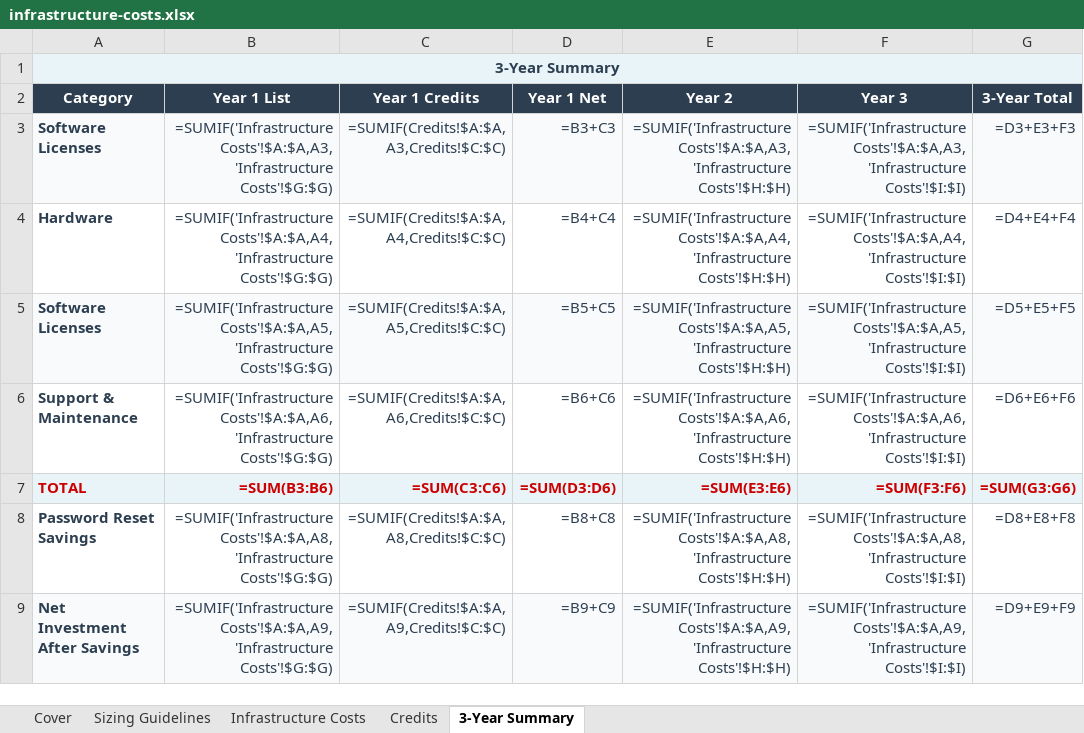
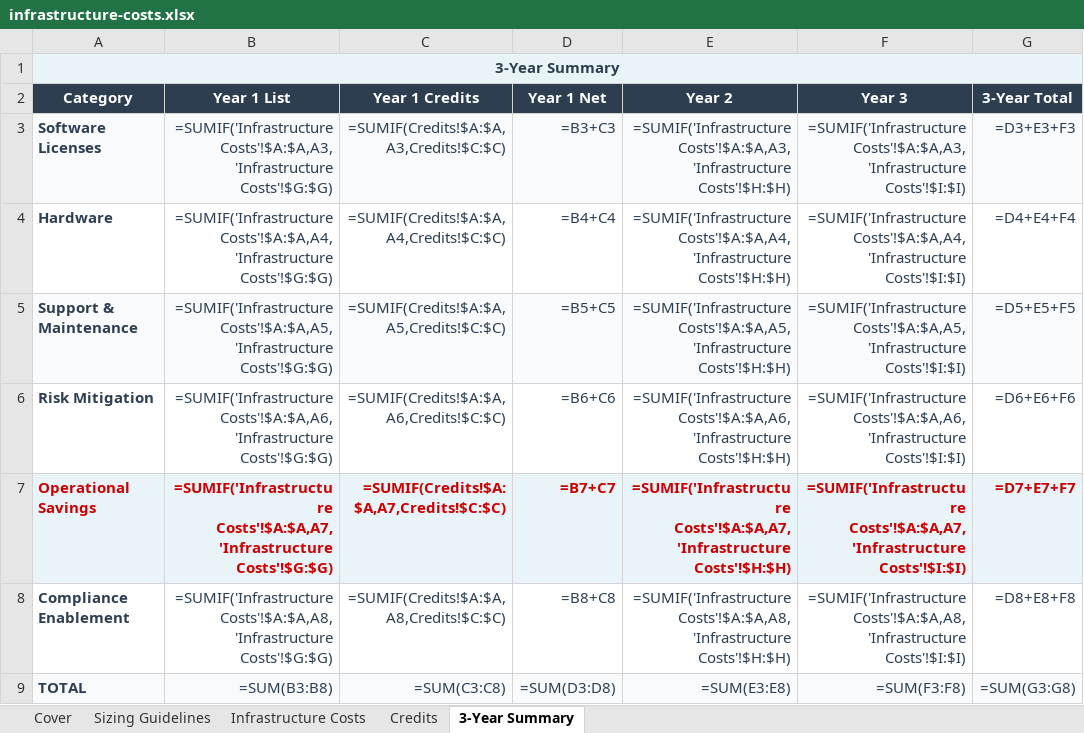
Before and after one commit to eoframework/solutions, an Excel workbook: solutions/dell/cyber-security/safeid-authentication/presales/infrastructure-costs.xlsx, sheet 3-Year Summary, drawn as a sheet; values as stored, in another font and other column widths than the file's, no borders; formulas without a stored value are shown as written; removed rows and columns are numbered as before the commit, all else as after; the diff names each change by its address in the sheet, - before the commit and + after, or states it on an @@ line.

Commit message:
Fix 3-Year Summary category alignment in infrastructure-costs.xlsx files
Fixed 9 files with misaligned categories between Infrastructure Costs,
Credits, and 3-Year Summary sheets:

- Azure DevOps Enterprise Platform
- Dell VxRail HCI, VxRail Hyperconverged, SafeID, PowerEdge CI, PowerSwitch
- GitHub Advanced Security, Actions Enterprise CI/CD
- Google Modern Workspace

Issues fixed:
- Removed orphan "savings" rows that had no corresponding source data
- Added missing categories from Credits sheet to 3-Year Summary
- Rebuilt SUMIF formulas to reference correct category names
- Cleared stray data below TOTAL rows

All 35 files now have properly aligned categories for accurate cost rollups.

```diff
--- a/solutions/dell/cyber-security/safeid-authentication/presales/infrastructure-costs.xlsx (sheet 3-Year Summary)
+++ b/solutions/dell/cyber-security/safeid-authentication/presales/infrastructure-costs.xlsx (sheet 3-Year Summary)
-A5 (Category): Software Licenses
+A5 (Category): Support & Maintenance
-A6 (Category): Support & Maintenance
+A6 (Category): Risk Mitigation
-row 7: TOTAL | =SUM(B3:B6) | =SUM(C3:C6) | =SUM(D3:D6) | =SUM(E3:E6) | =SUM(F3:F6) | =SUM(G3:G6)
+row 7: Operational Savings | =SUMIF('Infrastructure Costs'!$A:$A,A7,'Infrastructure Costs'!$G:$G) | =SUMIF(Credits!$A:$A,A7,Credits!$C:$C) | =B7+C7 | =SUMIF('Infrastructure Costs'!$A:$A,A7,'Infrastructure Costs'!$H:$H) | =SUMIF('Infrastructure Costs'!$A:$A,A7,'Infrastructure Costs'!$I:$I) | =D7+E7+F7
-A8 (Category): Password Reset Savings
+A8 (Category): Compliance Enablement
-row 9: Net Investment After Savings | =SUMIF('Infrastructure Costs'!$A:$A,A9,'Infrastructure Costs'!$G:$G) | =SUMIF(Credits!$A:$A,A9,Credits!$C:$C) | =B9+C9 | =SUMIF('Infrastructure Costs'!$A:$A,A9,'Infrastructure Costs'!$H:$H) | =SUMIF('Infrastructure Costs'!$A:$A,A9,'Infrastructure Costs'!$I:$I) | =D9+E9+F9
+row 9: TOTAL | =SUM(B3:B8) | =SUM(C3:C8) | =SUM(D3:D8) | =SUM(E3:E8) | =SUM(F3:F8) | =SUM(G3:G8)
```
Also changed, not shown: solutions/azure/devops/enterprise-platform/presales/infrastructure-costs.xlsx, solutions/dell/cloud/vxrail-hci/presales/infrastructure-costs.xlsx, 6 other files.
